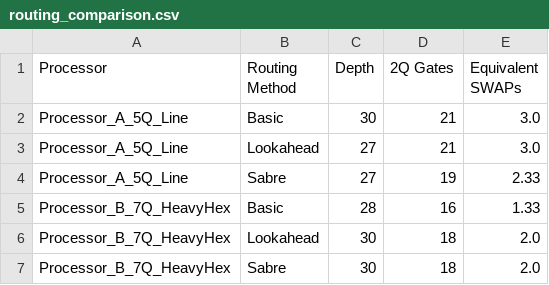
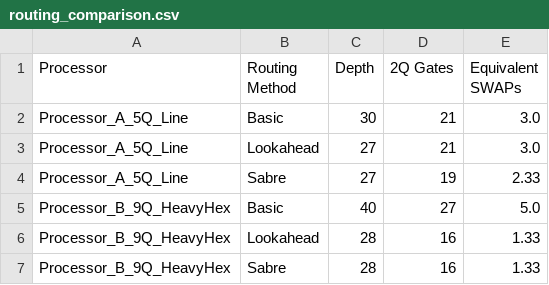
Before and after one commit to chandinishaik07/qff-2026-phase1-o1-maxcut, a CSV file: results/tables/routing_comparison.csv, drawn as a sheet.

```diff
--- a/results/tables/routing_comparison.csv
+++ b/results/tables/routing_comparison.csv
@@ -4,4 +4,4 @@ Processor_A_5Q_Line,Lookahead,27,21,3.0
 Processor_A_5Q_Line,Sabre,27,19,2.33
-Processor_B_7Q_HeavyHex,Basic,28,16,1.33
-Processor_B_7Q_HeavyHex,Lookahead,30,18,2.0
-Processor_B_7Q_HeavyHex,Sabre,30,18,2.0
+Processor_B_9Q_HeavyHex,Basic,40,27,5.0
+Processor_B_9Q_HeavyHex,Lookahead,28,16,1.33
+Processor_B_9Q_HeavyHex,Sabre,28,16,1.33
```
Also changed, not shown: data/processed/AB_comparison.csv, results/tables/AB_comparison.csv, 7 other files.
